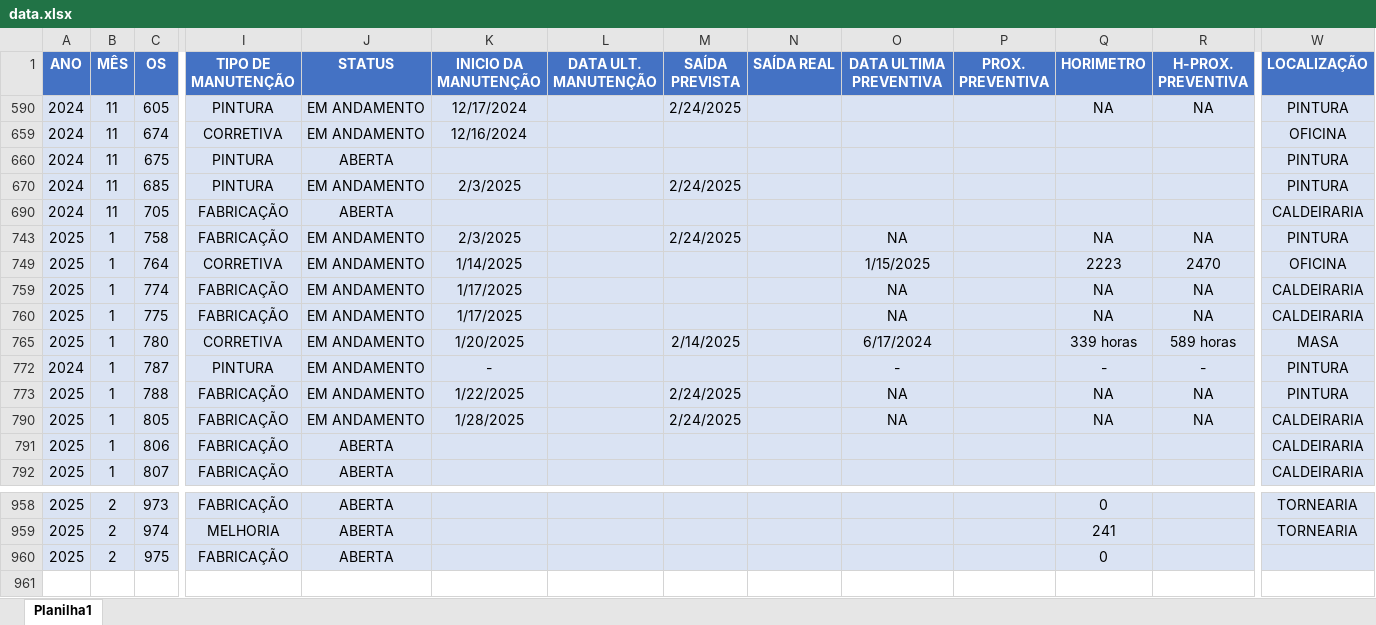
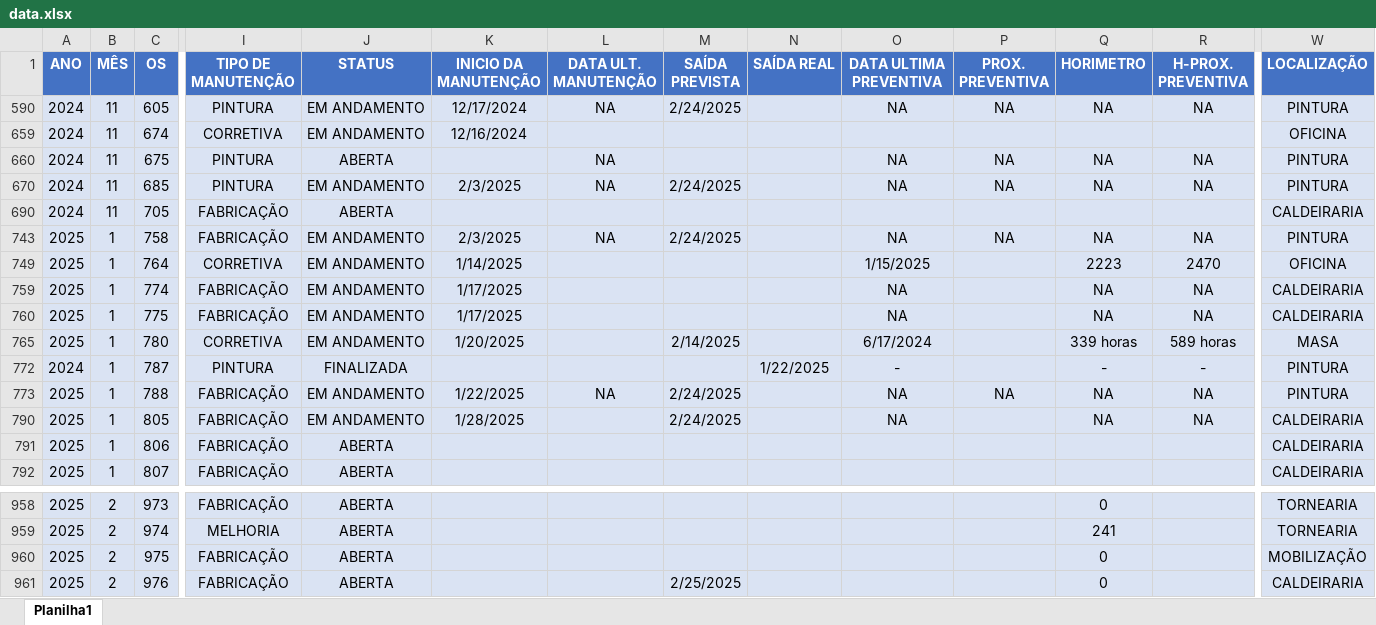
Before and after one commit to camilafdcam/geo, an Excel workbook: data.xlsx, sheet Planilha1, drawn as a sheet; only a part is shown, gaps mark what is left out; values as stored, in another font and other column widths than the file's, no borders; conditional formats and table styles not drawn; rows hold the shown columns only; the diff covers the shown part only; the diff names each change by its address in the sheet, - before the commit and + after, or states it on an @@ line.

```diff
--- a/data.xlsx (sheet Planilha1)
+++ b/data.xlsx (sheet Planilha1)
-L590 (DATA ULT. MANUTENÇÃO): (empty)
+L590 (DATA ULT. MANUTENÇÃO): NA
-O590 (DATA ULTIMA PREVENTIVA): (empty)
+O590 (DATA ULTIMA PREVENTIVA): NA
-P590 (PROX. PREVENTIVA): (empty)
+P590 (PROX. PREVENTIVA): NA
-L660 (DATA ULT. MANUTENÇÃO): (empty)
+L660 (DATA ULT. MANUTENÇÃO): NA
-O660 (DATA ULTIMA PREVENTIVA): (empty)
+O660 (DATA ULTIMA PREVENTIVA): NA
-P660 (PROX. PREVENTIVA): (empty)
+P660 (PROX. PREVENTIVA): NA
-Q660 (HORIMETRO): (empty)
+Q660 (HORIMETRO): NA
-R660 (H-PROX. PREVENTIVA): (empty)
+R660 (H-PROX. PREVENTIVA): NA
-L670 (DATA ULT. MANUTENÇÃO): (empty)
+L670 (DATA ULT. MANUTENÇÃO): NA
-O670 (DATA ULTIMA PREVENTIVA): (empty)
+O670 (DATA ULTIMA PREVENTIVA): NA
-P670 (PROX. PREVENTIVA): (empty)
+P670 (PROX. PREVENTIVA): NA
-Q670 (HORIMETRO): (empty)
+Q670 (HORIMETRO): NA
-R670 (H-PROX. PREVENTIVA): (empty)
+R670 (H-PROX. PREVENTIVA): NA
-L743 (DATA ULT. MANUTENÇÃO): (empty)
+L743 (DATA ULT. MANUTENÇÃO): NA
-P743 (PROX. PREVENTIVA): (empty)
+P743 (PROX. PREVENTIVA): NA
-J772 (STATUS): EM ANDAMENTO
+J772 (STATUS): FINALIZADA
-K772 (INICIO DA MANUTENÇÃO): -
+K772 (INICIO DA MANUTENÇÃO): (empty)
-N772 (SAÍDA REAL): (empty)
+N772 (SAÍDA REAL): 1/22/2025
-L773 (DATA ULT. MANUTENÇÃO): (empty)
+L773 (DATA ULT. MANUTENÇÃO): NA
-P773 (PROX. PREVENTIVA): (empty)
+P773 (PROX. PREVENTIVA): NA
-W960 (LOCALIZAÇÃO): (empty)
+W960 (LOCALIZAÇÃO): MOBILIZAÇÃO
+row 961: 2025 | 2 | 976 | FABRICAÇÃO | ABERTA |  |  | 2/25/2025 |  |  |  | 0 |  | CALDEIRARIA
```
Also changed, not shown: 37 edited cells elsewhere in this sheet.
